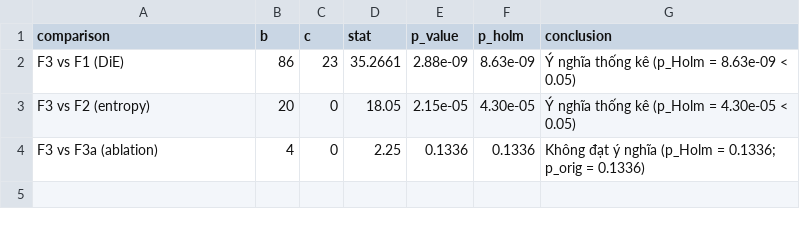
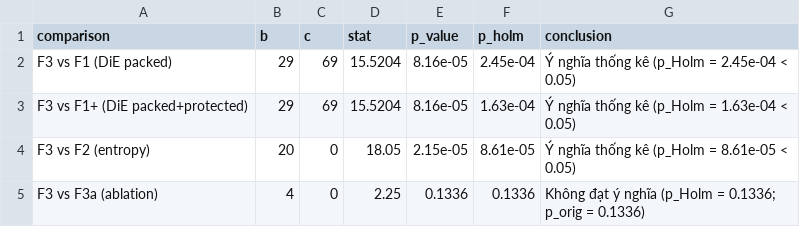
Before and after one commit to quockhanhtkh2com-cell/UNMASK, a CSV file: results/stats_mcnemar.csv, drawn as a sheet.

```diff
--- a/results/stats_mcnemar.csv
+++ b/results/stats_mcnemar.csv
@@ -1,4 +1,5 @@
 comparison,b,c,stat,p_value,p_holm,conclusion
-F3 vs F1 (DiE),86,23,35.2661,2.88e-09,8.63e-09,Ý nghĩa thống kê (p_Holm = 8.63e-09 < 0.05)
-F3 vs F2 (entropy),20,0,18.05,2.15e-05,4.30e-05,Ý nghĩa thống kê (p_Holm = 4.30e-05 < 0.05)
+F3 vs F1 (DiE packed),29,69,15.5204,8.16e-05,2.45e-04,Ý nghĩa thống kê (p_Holm = 2.45e-04 < 0.05)
+F3 vs F1+ (DiE packed+protected),29,69,15.5204,8.16e-05,1.63e-04,Ý nghĩa thống kê (p_Holm = 1.63e-04 < 0.05)
+F3 vs F2 (entropy),20,0,18.05,2.15e-05,8.61e-05,Ý nghĩa thống kê (p_Holm = 8.61e-05 < 0.05)
 F3 vs F3a (ablation),4,0,2.25,0.1336,0.1336,Không đạt ý nghĩa (p_Holm = 0.1336; p_orig = 0.1336)
```
Also changed, not shown: results/bang_chinh.csv, 1 other file.
